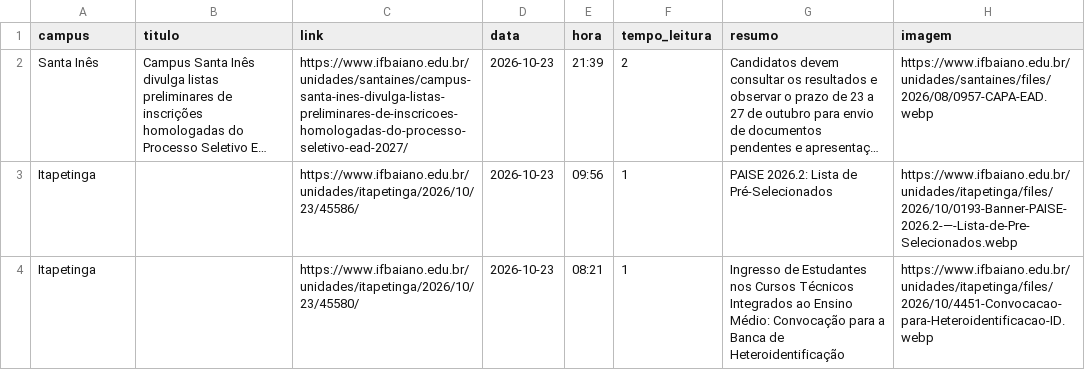
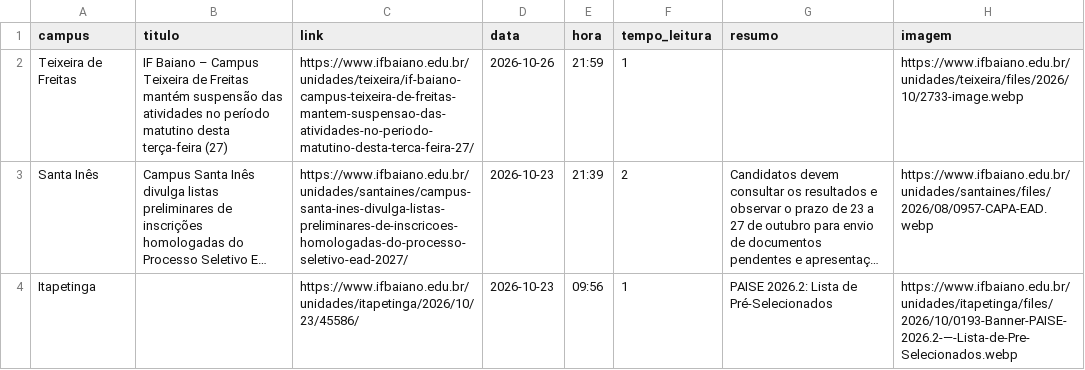
Before and after one commit to ascomifbaiano/jornal-bembaiano, a CSV file: data/historico_noticias.csv, drawn as a sheet; only a part is shown; the shorter side is filled out with more unchanged rows; long unchanged cells end in …; the diff names each change by its address in the sheet, - before the commit and + after, or states it on an @@ line.

```diff
--- a/data/historico_noticias.csv
+++ b/data/historico_noticias.csv
+row 2: Teixeira de Freitas | IF Baiano – Campus Teixeira de Freitas mantém suspensão das atividades no período matutino desta terça-feira (27) | https://www.ifbaiano.edu.br/unidades/teixeira/if-baiano-campus-teixeira-de-freitas-mantem-suspensao-das-atividades-no-periodo-matutino-desta-terca-feira-27/ | 2026-10-26 | 21:59 | 1 |  | https://www.ifbaiano.edu.br/unidades/teixeira/files/2026/10/2733-image.webp
```
